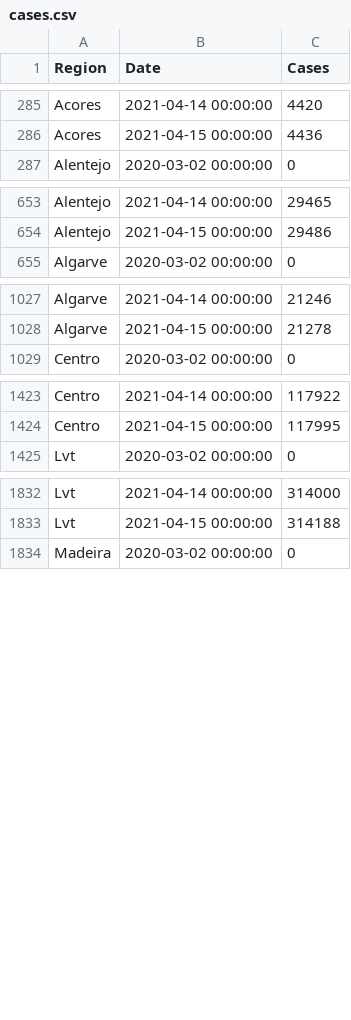
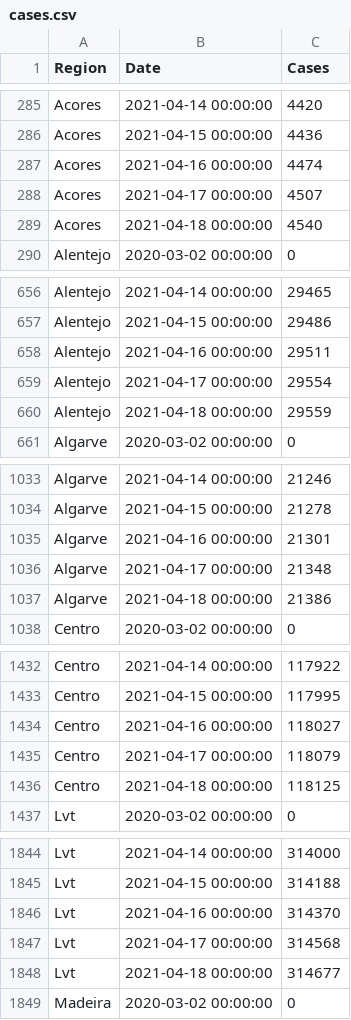
Before and after one commit to builduplabs/covid-countdown, a CSV file: src/data/cases.csv, drawn as a sheet; only a part is shown, gaps mark what is left out; the diff covers the shown part only; the diff names each change by its address in the sheet, - before the commit and + after, or states it on an @@ line.

Commit message:
data update 20210418

```diff
--- a/src/data/cases.csv
+++ b/src/data/cases.csv
+row 287: Acores | 2021-04-16 00:00:00 | 4474
+row 288: Acores | 2021-04-17 00:00:00 | 4507
+row 289: Acores | 2021-04-18 00:00:00 | 4540
+row 658: Alentejo | 2021-04-16 00:00:00 | 29511
+row 659: Alentejo | 2021-04-17 00:00:00 | 29554
+row 660: Alentejo | 2021-04-18 00:00:00 | 29559
+row 1035: Algarve | 2021-04-16 00:00:00 | 21301
+row 1036: Algarve | 2021-04-17 00:00:00 | 21348
+row 1037: Algarve | 2021-04-18 00:00:00 | 21386
+row 1434: Centro | 2021-04-16 00:00:00 | 118027
+row 1435: Centro | 2021-04-17 00:00:00 | 118079
+row 1436: Centro | 2021-04-18 00:00:00 | 118125
+row 1846: Lvt | 2021-04-16 00:00:00 | 314370
+row 1847: Lvt | 2021-04-17 00:00:00 | 314568
+row 1848: Lvt | 2021-04-18 00:00:00 | 314677
```
Also changed, not shown: 9 added rows elsewhere in this file, src/data/prediction.csv, src/data/quadrante.csv.
